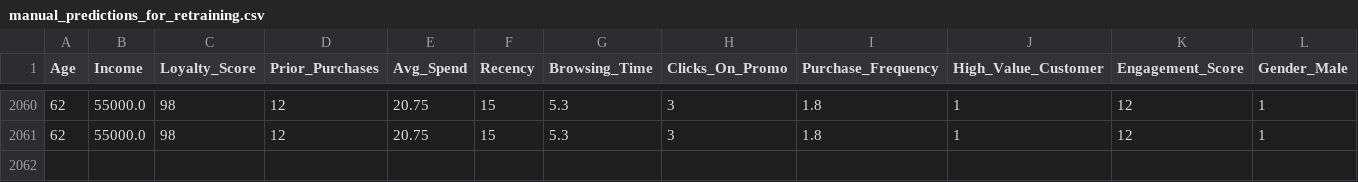
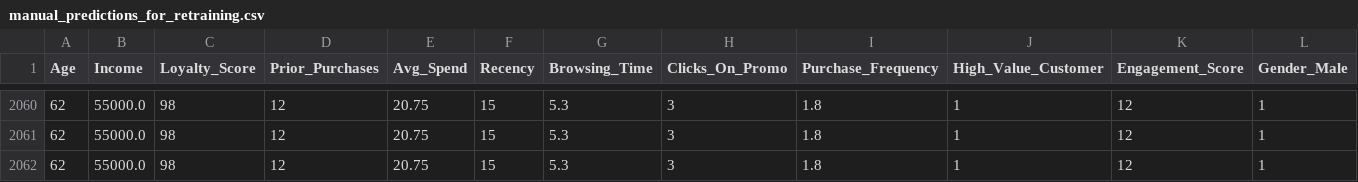
Before and after one commit to SHIVOGOJOHN/BlockchainAI, a CSV file: data/manual_predictions_for_retraining.csv, drawn as a sheet; only a part is shown, gaps mark what is left out; rows hold the shown columns only; the diff names each change by its address in the sheet, - before the commit and + after, or states it on an @@ line.

Commit message:
Add new manual prediction for retraining

```diff
--- a/data/manual_predictions_for_retraining.csv
+++ b/data/manual_predictions_for_retraining.csv
+row 2062: 62 | 55000.0 | 98 | 12 | 20.75 | 15 | 5.3 | 3 | 1.8 | 1 | 12 | 1
```
